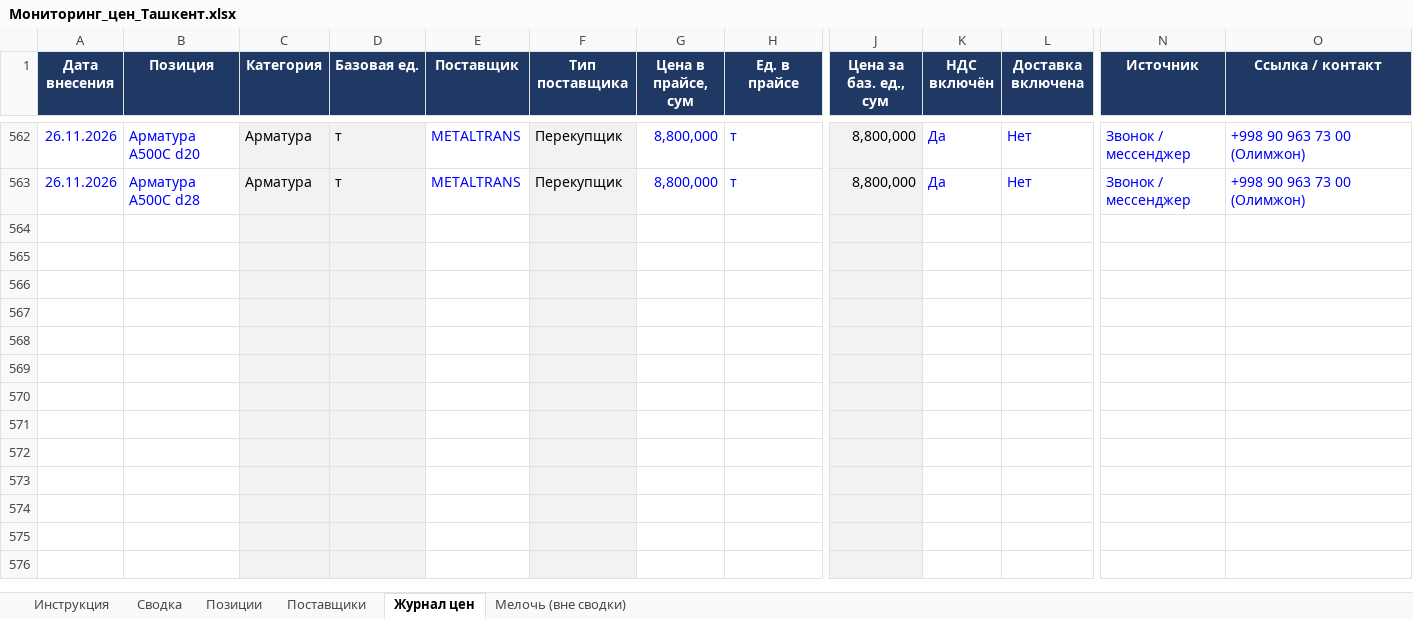
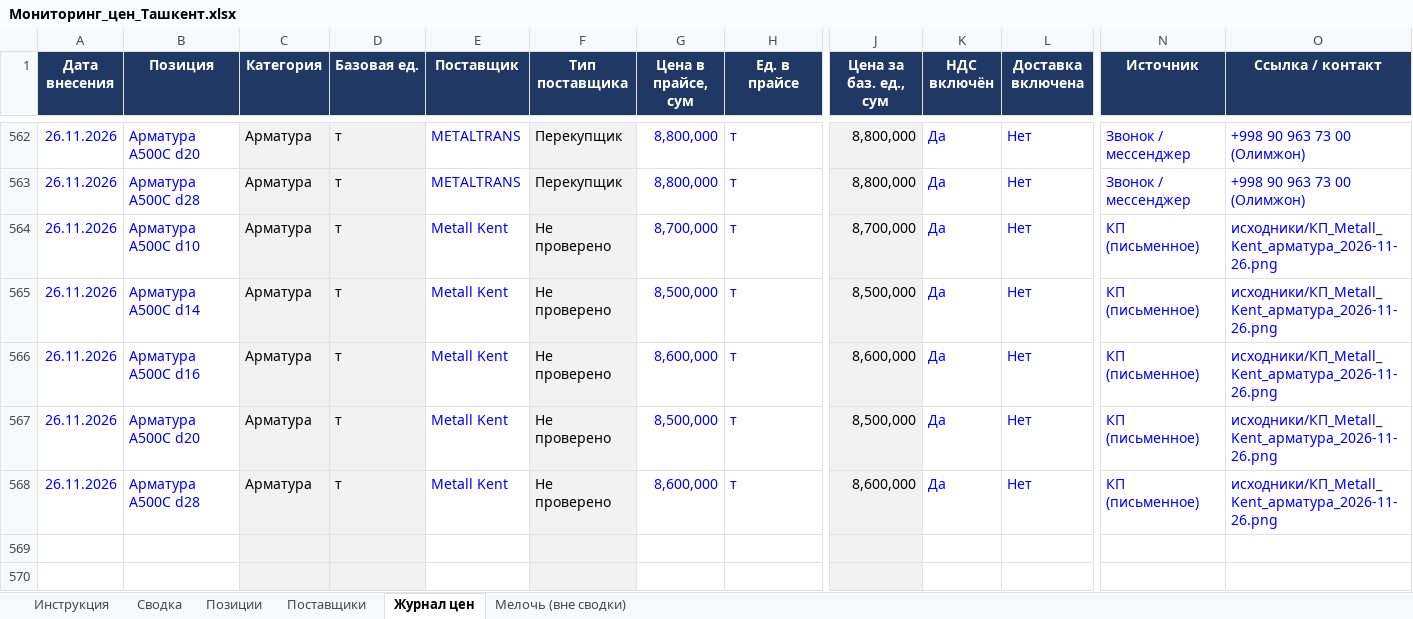
Before and after one commit to Semeev/test_seccondbrain, an Excel workbook: vault/thoughts/projects/golden-hills/Мониторинг_цен_Ташкент.xlsx, sheet Журнал цен, drawn as a sheet; only a part is shown, gaps mark what is left out; the shorter side is filled out with more unchanged rows; values as stored, in another font and other column widths than the file's, no borders; conditional formats not drawn; removed rows and columns are numbered as before the commit, all else as after; rows hold the shown columns only; the diff names each change by its address in the sheet, - before the commit and + after, or states it on an @@ line.

```diff
--- a/vault/thoughts/projects/golden-hills/Мониторинг_цен_Ташкент.xlsx (sheet Журнал цен)
+++ b/vault/thoughts/projects/golden-hills/Мониторинг_цен_Ташкент.xlsx (sheet Журнал цен)
-row 564: (empty)
-row 565: (empty)
-row 566: (empty)
-row 567: (empty)
-row 568: (empty)
+row 564: 26.11.2026 | Арматура А500С d10 | Арматура | т | Metall Kent | Не проверено | 8,700,000 | т | 8,700,000 | Да | Нет | КП (письменное) | исходники/КП_Metall_Kent_арматура_2026-11-26.png
+row 565: 26.11.2026 | Арматура А500С d14 | Арматура | т | Metall Kent | Не проверено | 8,500,000 | т | 8,500,000 | Да | Нет | КП (письменное) | исходники/КП_Metall_Kent_арматура_2026-11-26.png
+row 566: 26.11.2026 | Арматура А500С d16 | Арматура | т | Metall Kent | Не проверено | 8,600,000 | т | 8,600,000 | Да | Нет | КП (письменное) | исходники/КП_Metall_Kent_арматура_2026-11-26.png
+row 567: 26.11.2026 | Арматура А500С d20 | Арматура | т | Metall Kent | Не проверено | 8,500,000 | т | 8,500,000 | Да | Нет | КП (письменное) | исходники/КП_Metall_Kent_арматура_2026-11-26.png
+row 568: 26.11.2026 | Арматура А500С d28 | Арматура | т | Metall Kent | Не проверено | 8,600,000 | т | 8,600,000 | Да | Нет | КП (письменное) | исходники/КП_Metall_Kent_арматура_2026-11-26.png
```
Also changed, not shown: sheet Сводка, hidden cells, 4 other files.
